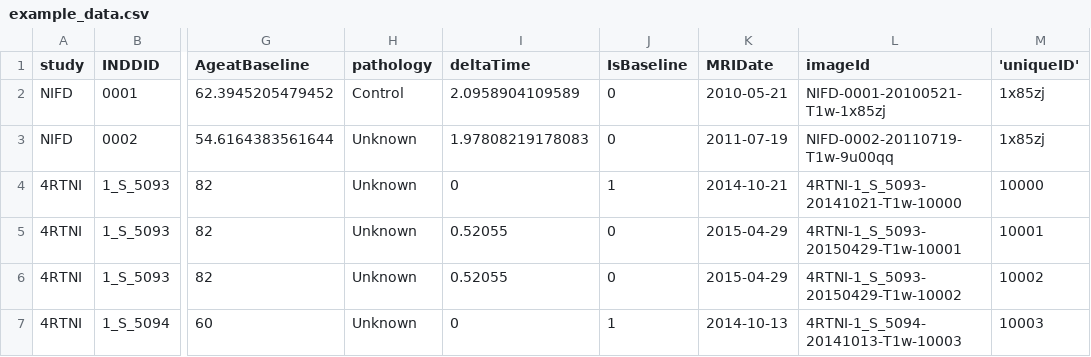
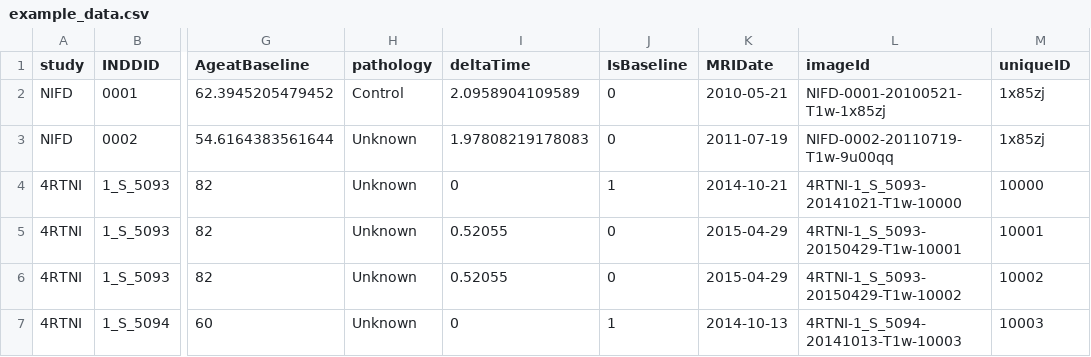
Before and after one commit to stnava/biomedicalDataOrganization, a CSV file: demographics/example_data.csv, drawn as a sheet; only a part is shown, gaps mark what is left out; the diff names each change by its address in the sheet, - before the commit and + after, or states it on an @@ line.

Commit message:
ENH: ...

```diff
--- a/demographics/example_data.csv
+++ b/demographics/example_data.csv
-M1: 'uniqueID'
+M1: uniqueID
```
